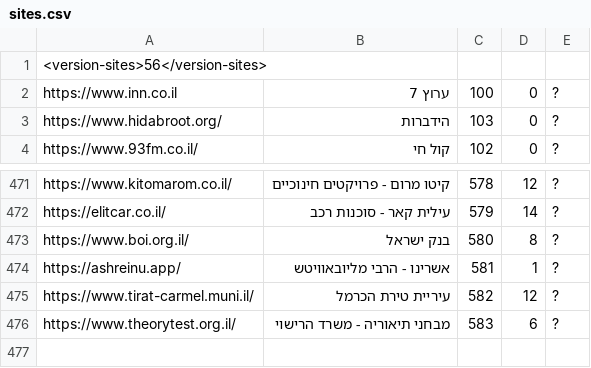
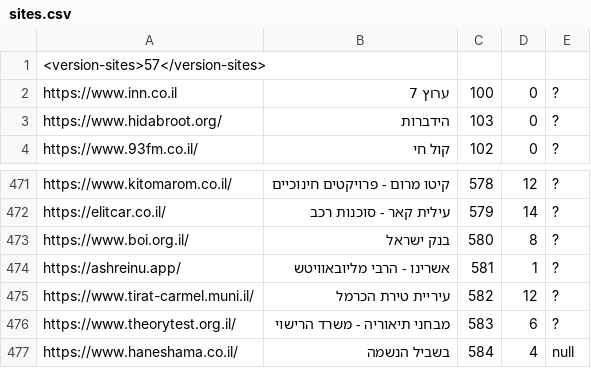
Before and after one commit to Zusman123/KosherWeb, a CSV file: sites.csv, drawn as a sheet; only a part is shown, gaps mark what is left out.

Commit message:
Update file

```diff
--- a/sites.csv
+++ b/sites.csv
@@ -1,2 +1,2 @@
-<version-sites>56</version-sites>,,,,
+<version-sites>57</version-sites>,,,,
 https://www.inn.co.il,ערוץ 7,100,0,?
@@ -476 +476,2 @@ https://www.tirat-carmel.muni.il/,עיריית טירת הכרמל,582,12,?
 https://www.theorytest.org.il/,מבחני תיאוריה - משרד הרישוי,583,6,?
+https://www.haneshama.co.il/,בשביל הנשמה,584,4,null
```
